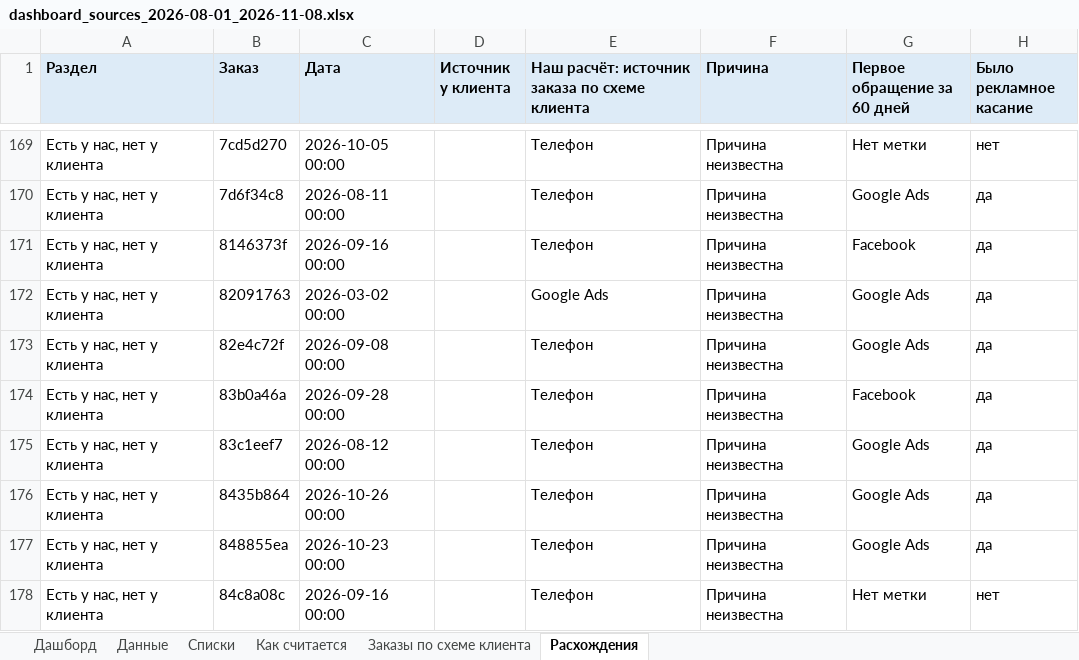
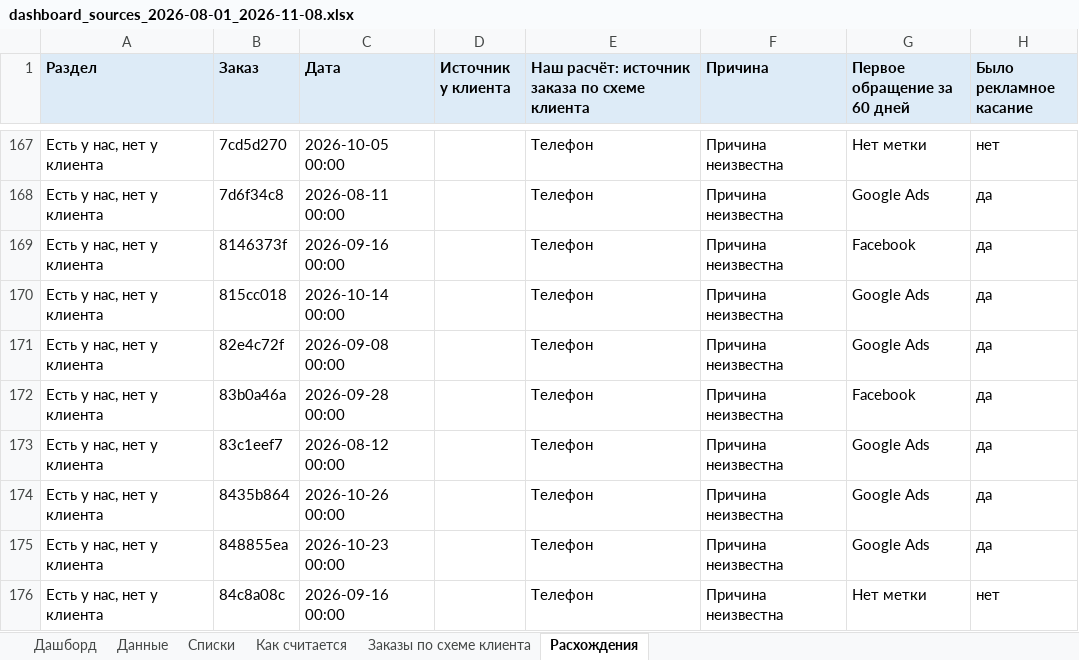
Before and after one commit to gemini2183/work-rb, an Excel workbook: Клиенты/ProfiMet/Статистика/dashboard_sources_2026-08-01_2026-11-08.xlsx, sheet Расхождения, drawn as a sheet; only a part is shown, gaps mark what is left out; values as stored, in another font and other column widths than the file's, no borders; addresses are those after the commit; the diff covers the shown part only; the diff names each change by its address in the sheet, - before the commit and + after, or states it on an @@ line.

```diff
--- a/Клиенты/ProfiMet/Статистика/dashboard_sources_2026-08-01_2026-11-08.xlsx (sheet Расхождения)
+++ b/Клиенты/ProfiMet/Статистика/dashboard_sources_2026-08-01_2026-11-08.xlsx (sheet Расхождения)
-B170 (Заказ): 82091763
+B170 (Заказ): 815cc018
-C170 (Дата): 2026-03-02 00:00
+C170 (Дата): 2026-10-14 00:00
-E170: Google Ads
+E170: Телефон
```
Also changed, not shown: 5 added rows, 10 removed rows and 1 edited cell elsewhere in this sheet, sheet Заказы по схеме клиента, sheet Данные, Клиенты/ProfiMet/Статистика/dashboard_sources_2026-11-01_2026-11-08.xlsx, 10 other files.
